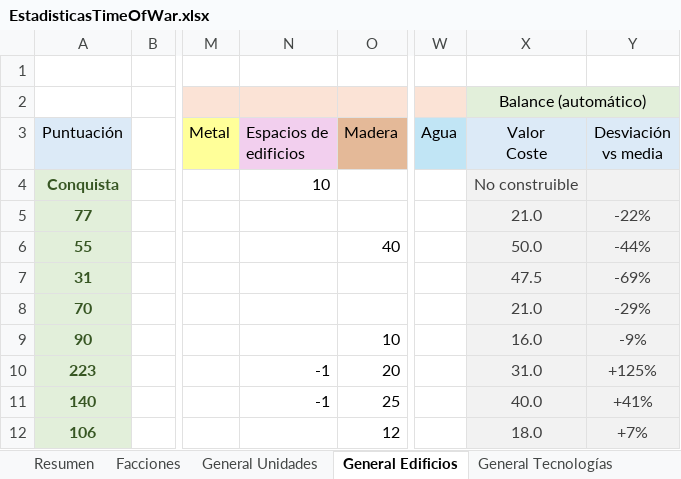
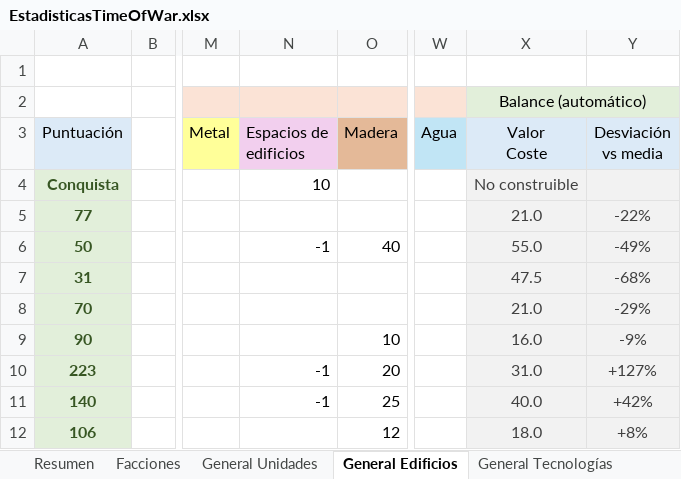
Before and after one commit to Maquiavelo925/Time-Of-War, an Excel workbook: EstadisticasTimeOfWar.xlsx, sheet General Edificios, drawn as a sheet; only a part is shown, gaps mark what is left out; values as stored, in another font and other column widths than the file's, no borders; conditional formats not drawn; the diff names each change by its address in the sheet, - before the commit and + after, or states it on an @@ line.

Commit message:
Auto-sync 2026-11-02 14:39

```diff
--- a/EstadisticasTimeOfWar.xlsx (sheet General Edificios)
+++ b/EstadisticasTimeOfWar.xlsx (sheet General Edificios)
-A6 (Puntuación): 55
+A6 (Puntuación): 50
-N6 (Espacios de edificios): (empty)
+N6 (Espacios de edificios): -1
-X6 (Valor Coste): 50.0
+X6 (Valor Coste): 55.0
-Y6 (Desviación vs media): -44%
+Y6 (Desviación vs media): -49%
-Y7 (Desviación vs media): -69%
+Y7 (Desviación vs media): -68%
-Y10 (Desviación vs media): +125%
+Y10 (Desviación vs media): +127%
-Y11 (Desviación vs media): +41%
+Y11 (Desviación vs media): +42%
-Y12 (Desviación vs media): +7%
+Y12 (Desviación vs media): +8%
```
